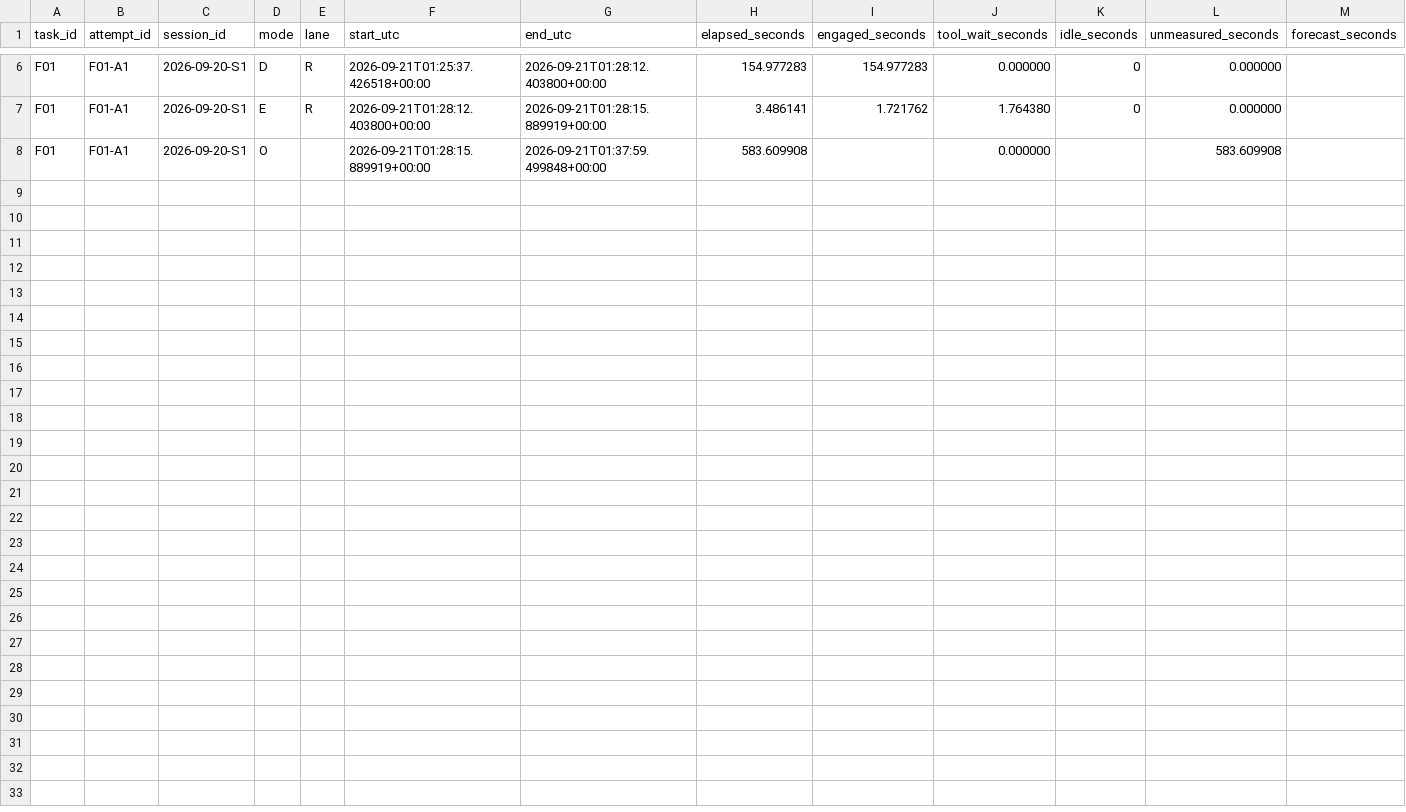
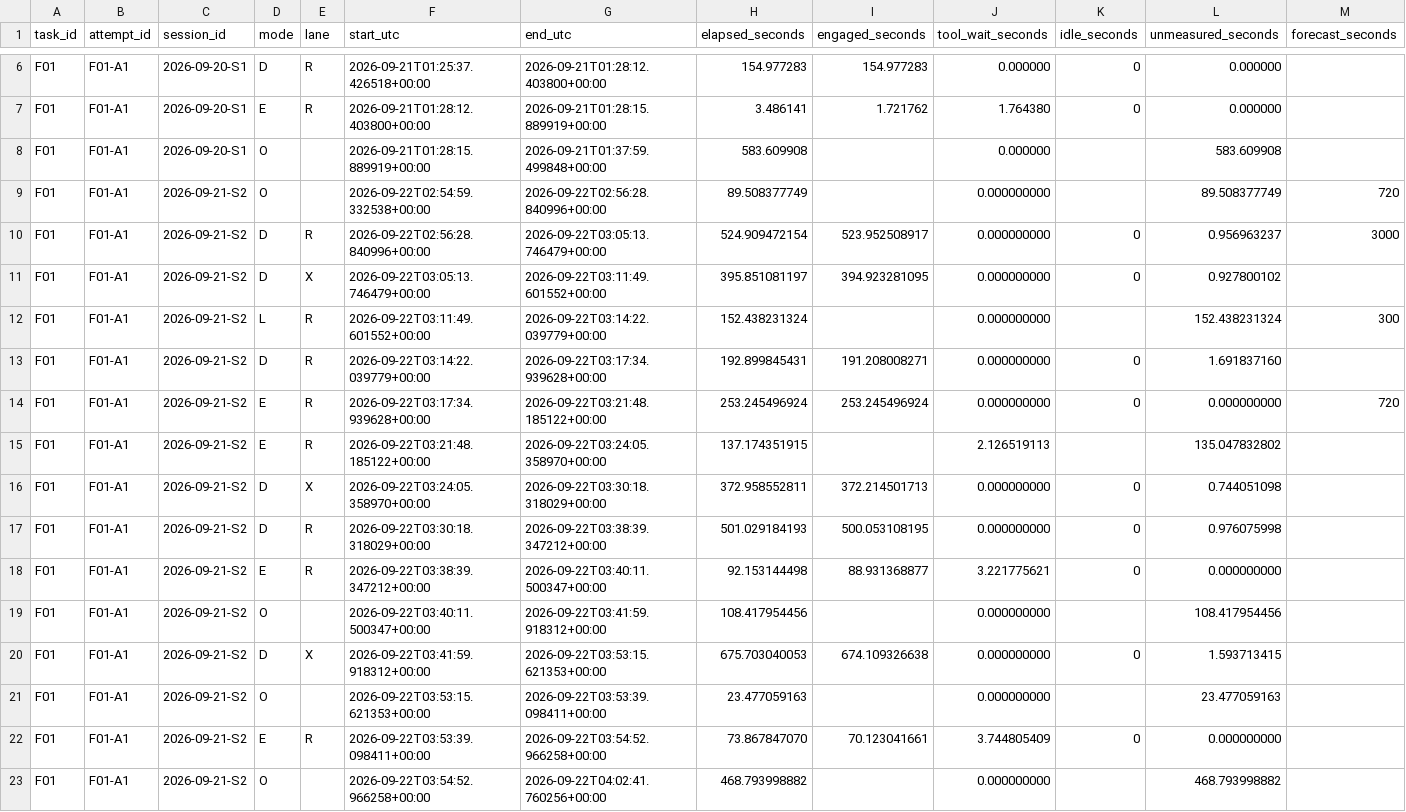
Before and after one commit to TristanMiano/value_logic, a CSV file: v2/time_ledger.csv, drawn as a sheet; only a part is shown, gaps mark what is left out; rows hold the shown columns only; the diff names each change by its address in the sheet, - before the commit and + after, or states it on an @@ line.

```diff
--- a/v2/time_ledger.csv
+++ b/v2/time_ledger.csv
+row 9: F01 | F01-A1 | 2026-09-21-S2 | O |  | 2026-09-22T02:54:59.332538+00:00 | 2026-09-22T02:56:28.840996+00:00 | 89.508377749 |  | 0.000000000 |  | 89.508377749 | 720
+row 10: F01 | F01-A1 | 2026-09-21-S2 | D | R | 2026-09-22T02:56:28.840996+00:00 | 2026-09-22T03:05:13.746479+00:00 | 524.909472154 | 523.952508917 | 0.000000000 | 0 | 0.956963237 | 3000
+row 11: F01 | F01-A1 | 2026-09-21-S2 | D | X | 2026-09-22T03:05:13.746479+00:00 | 2026-09-22T03:11:49.601552+00:00 | 395.851081197 | 394.923281095 | 0.000000000 | 0 | 0.927800102
+row 12: F01 | F01-A1 | 2026-09-21-S2 | L | R | 2026-09-22T03:11:49.601552+00:00 | 2026-09-22T03:14:22.039779+00:00 | 152.438231324 |  | 0.000000000 |  | 152.438231324 | 300
+row 13: F01 | F01-A1 | 2026-09-21-S2 | D | R | 2026-09-22T03:14:22.039779+00:00 | 2026-09-22T03:17:34.939628+00:00 | 192.899845431 | 191.208008271 | 0.000000000 | 0 | 1.691837160
+row 14: F01 | F01-A1 | 2026-09-21-S2 | E | R | 2026-09-22T03:17:34.939628+00:00 | 2026-09-22T03:21:48.185122+00:00 | 253.245496924 | 253.245496924 | 0.000000000 | 0 | 0.000000000 | 720
+row 15: F01 | F01-A1 | 2026-09-21-S2 | E | R | 2026-09-22T03:21:48.185122+00:00 | 2026-09-22T03:24:05.358970+00:00 | 137.174351915 |  | 2.126519113 |  | 135.047832802
+row 16: F01 | F01-A1 | 2026-09-21-S2 | D | X | 2026-09-22T03:24:05.358970+00:00 | 2026-09-22T03:30:18.318029+00:00 | 372.958552811 | 372.214501713 | 0.000000000 | 0 | 0.744051098
+row 17: F01 | F01-A1 | 2026-09-21-S2 | D | R | 2026-09-22T03:30:18.318029+00:00 | 2026-09-22T03:38:39.347212+00:00 | 501.029184193 | 500.053108195 | 0.000000000 | 0 | 0.976075998
+row 18: F01 | F01-A1 | 2026-09-21-S2 | E | R | 2026-09-22T03:38:39.347212+00:00 | 2026-09-22T03:40:11.500347+00:00 | 92.153144498 | 88.931368877 | 3.221775621 | 0 | 0.000000000
+row 19: F01 | F01-A1 | 2026-09-21-S2 | O |  | 2026-09-22T03:40:11.500347+00:00 | 2026-09-22T03:41:59.918312+00:00 | 108.417954456 |  | 0.000000000 |  | 108.417954456
+row 20: F01 | F01-A1 | 2026-09-21-S2 | D | X | 2026-09-22T03:41:59.918312+00:00 | 2026-09-22T03:53:15.621353+00:00 | 675.703040053 | 674.109326638 | 0.000000000 | 0 | 1.593713415
+row 21: F01 | F01-A1 | 2026-09-21-S2 | O |  | 2026-09-22T03:53:15.621353+00:00 | 2026-09-22T03:53:39.098411+00:00 | 23.477059163 |  | 0.000000000 |  | 23.477059163
+row 22: F01 | F01-A1 | 2026-09-21-S2 | E | R | 2026-09-22T03:53:39.098411+00:00 | 2026-09-22T03:54:52.966258+00:00 | 73.867847070 | 70.123041661 | 3.744805409 | 0 | 0.000000000
+row 23: F01 | F01-A1 | 2026-09-21-S2 | O |  | 2026-09-22T03:54:52.966258+00:00 | 2026-09-22T04:02:41.760256+00:00 | 468.793998882 |  | 0.000000000 |  | 468.793998882
```
Also changed, not shown: 21 other files.
